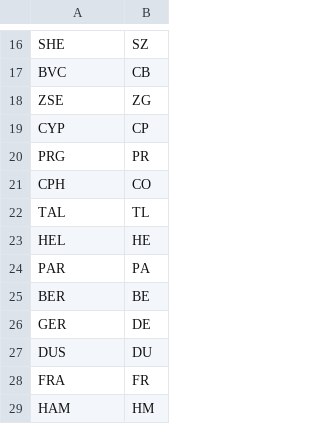
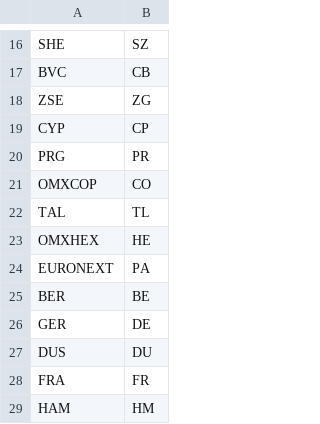
Before and after one commit to siverbl/rsi-pi-bot, a CSV file: data/refdata/exchange_code_yahoo_suffix.csv, drawn as a sheet; only a part is shown, gaps mark what is left out.

Commit message:
Ticker info fix

```diff
--- a/data/refdata/exchange_code_yahoo_suffix.csv
+++ b/data/refdata/exchange_code_yahoo_suffix.csv
@@ -20,6 +20,6 @@ CYP,CP
 PRG,PR
-CPH,CO
+OMXCOP,CO
 TAL,TL
-HEL,HE
-PAR,PA
+OMXHEX,HE
+EURONEXT,PA
 BER,BE
```
